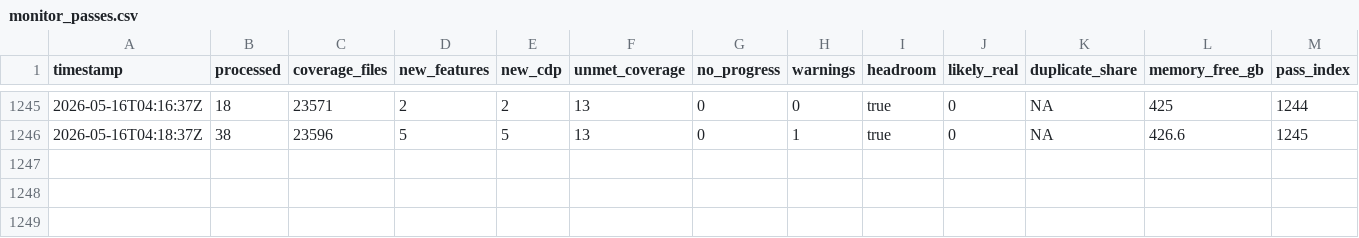
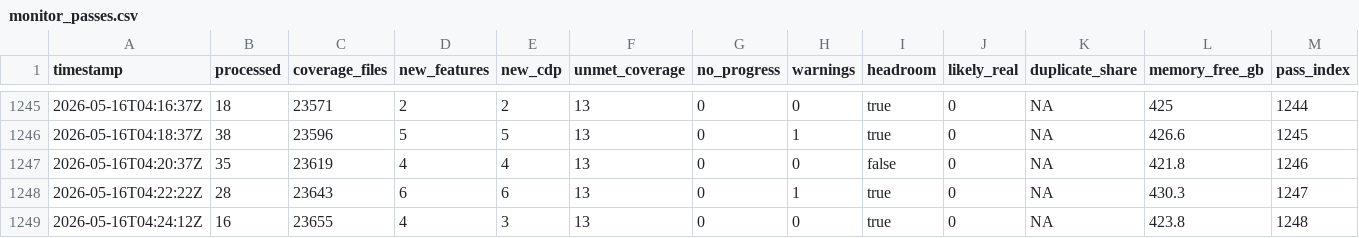
Before and after one commit to danluu/gutenberg, a CSV file: docs/explanations/architecture/rtc-jetstream2-fuzz-trends-20260515/data/monitor_passes.csv, drawn as a sheet; only a part is shown, gaps mark what is left out; rows hold the shown columns only; the diff names each change by its address in the sheet, - before the commit and + after, or states it on an @@ line.

Commit message:
Refresh Jetstream fuzz trend report

```diff
--- a/docs/explanations/architecture/rtc-jetstream2-fuzz-trends-20260515/data/monitor_passes.csv
+++ b/docs/explanations/architecture/rtc-jetstream2-fuzz-trends-20260515/data/monitor_passes.csv
+row 1247: 2026-05-16T04:20:37Z | 35 | 23619 | 4 | 4 | 13 | 0 | 0 | false | 0 | NA | 421.8 | 1246
+row 1248: 2026-05-16T04:22:22Z | 28 | 23643 | 6 | 6 | 13 | 0 | 1 | true | 0 | NA | 430.3 | 1247
+row 1249: 2026-05-16T04:24:12Z | 16 | 23655 | 4 | 3 | 13 | 0 | 0 | true | 0 | NA | 423.8 | 1248
```
Also changed, not shown: docs/explanations/architecture/rtc-jetstream2-fuzz-trends-20260515/data/coverage_goals.csv, docs/explanations/architecture/rtc-jetstream2-fuzz-trends-20260515/data/feature_counts.csv, 19 other files.
